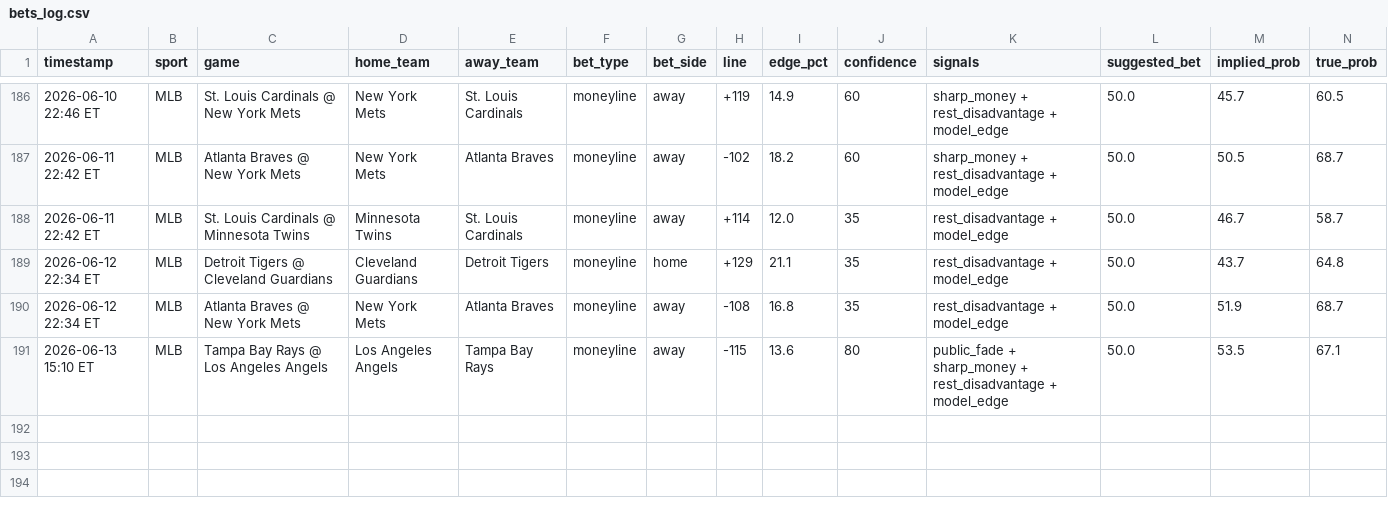
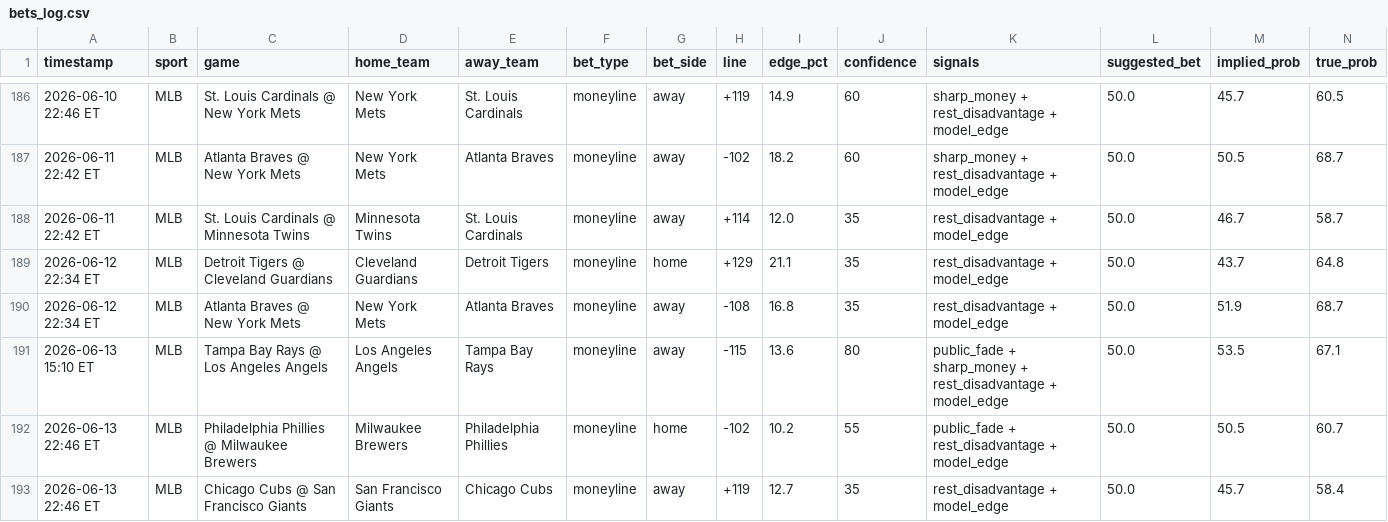
Before and after one commit to mehpackers13/fanduel-bot, a CSV file: bets_log.csv, drawn as a sheet; only a part is shown, gaps mark what is left out; rows hold the shown columns only; the diff names each change by its address in the sheet, - before the commit and + after, or states it on an @@ line.

```diff
--- a/bets_log.csv
+++ b/bets_log.csv
+row 192: 2026-06-13 22:46 ET | MLB | Philadelphia Phillies @ Milwaukee Brewers | Milwaukee Brewers | Philadelphia Phillies | moneyline | home | -102 | 10.2 | 55 | public_fade + rest_disadvantage + model_edge | 50.0 | 50.5 | 60.7
+row 193: 2026-06-13 22:46 ET | MLB | Chicago Cubs @ San Francisco Giants | San Francisco Giants | Chicago Cubs | moneyline | away | +119 | 12.7 | 35 | rest_disadvantage + model_edge | 50.0 | 45.7 | 58.4
```
Also changed, not shown: 4 other files.
